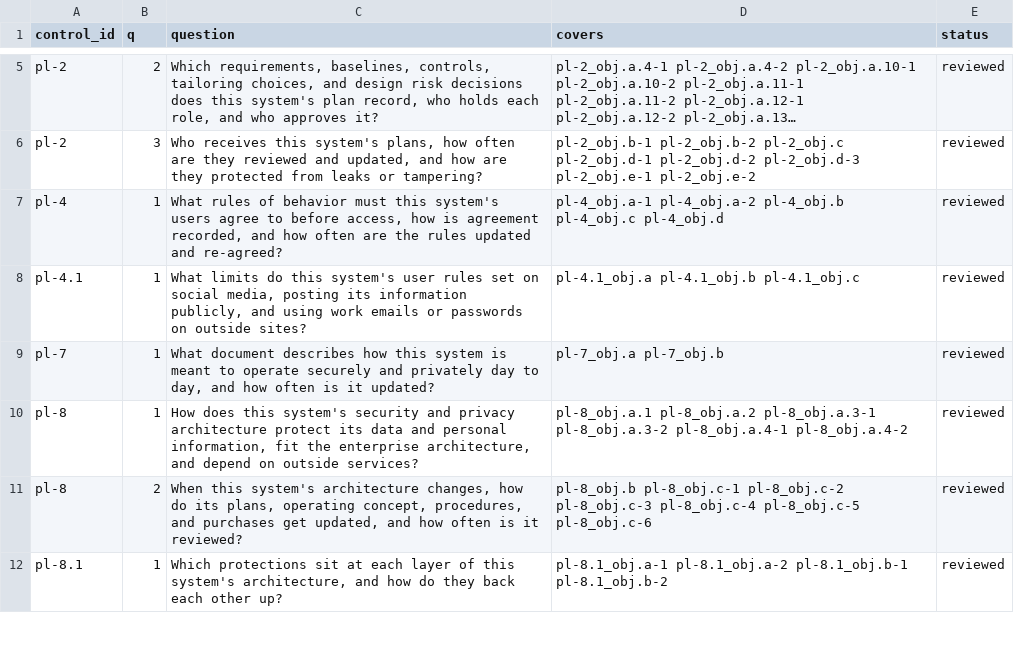
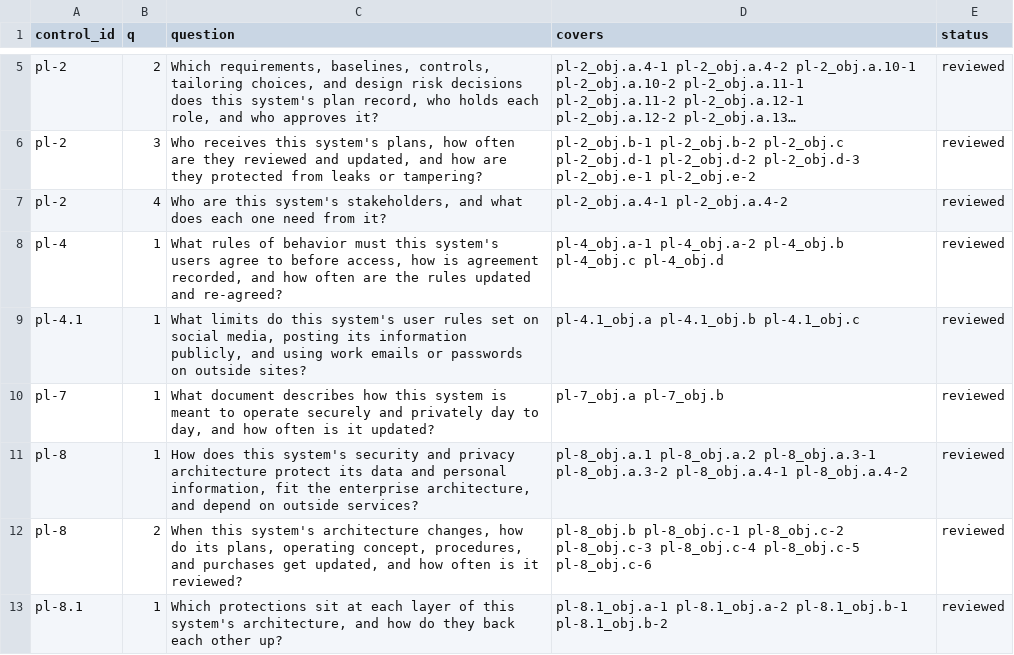
Before and after one commit to AutomatedPOS/charter, a CSV file: data/questions/pl.csv, drawn as a sheet; only a part is shown, gaps mark what is left out; long unchanged cells end in ….

Commit message:
Add START-HERE intake and the package generator
data/start-here.csv holds the fixed intake questions. The question
checker now checks it too. scripts/generate.py builds one arc42 package
per profile into build/ (gitignored): START-HERE, twelve chapters with
control blocks and overlay notes, README and AGENTS. START-HERE.md is
also written to the repo root. PL-2 gains a stakeholder question.

```diff
--- a/data/questions/pl.csv
+++ b/data/questions/pl.csv
@@ -6,2 +6,3 @@
 "pl-2","3","Who receives this system's plans, how often are they reviewed and updated, and how are they protected from leaks or tampering?","pl-2_obj.b-1 pl-2_obj.b-2 pl-2_obj.c pl-2_obj.d-1 pl-2_obj.d-2 pl-2_obj.d-3 pl-2_obj.e-1 pl-2_obj.e-2","reviewed"
+"pl-2","4","Who are this system's stakeholders, and what does each one need from it?","pl-2_obj.a.4-1 pl-2_obj.a.4-2","reviewed"
 "pl-4","1","What rules of behavior must this system's users agree to before access, how is agreement recorded, and how often are the rules updated and re-agreed?","pl-4_obj.a-1 pl-4_obj.a-2 pl-4_obj.b pl-4_obj.c pl-4_obj.d","reviewed"
```
Also changed, not shown: 5 other files.
